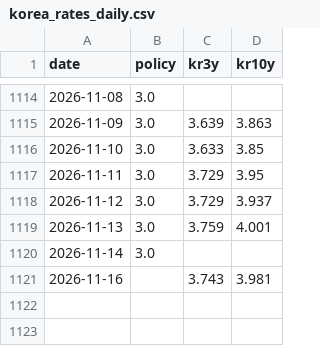
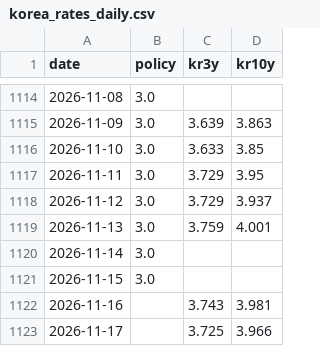
Before and after one commit to namyikim/predict_stock, a CSV file: macro_history/korea_rates_daily.csv, drawn as a sheet; only a part is shown, gaps mark what is left out; the diff names each change by its address in the sheet, - before the commit and + after, or states it on an @@ line.

```diff
--- a/macro_history/korea_rates_daily.csv
+++ b/macro_history/korea_rates_daily.csv
+row 1121: 2026-11-15 | 3.0
+row 1123: 2026-11-17 |  | 3.725 | 3.966
```
Also changed, not shown: macro_history/fx_inputs.csv, 1 other file.
